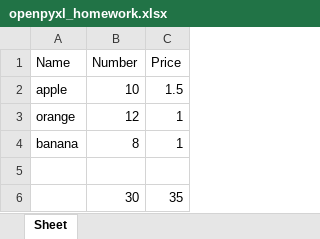
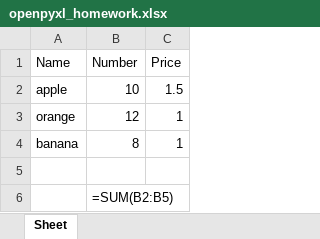
Before and after one commit to Ewokoala/MathAI2021-S4B-31, an Excel workbook: py excel/openpyxl_homework.xlsx, sheet Sheet, drawn as a sheet; values as stored, in another font and other column widths than the file's, no borders; formulas without a stored value are shown as written; removed rows and columns are numbered as before the commit, all else as after; the diff names each change by its address in the sheet, - before the commit and + after, or states it on an @@ line.

```diff
--- a/py excel/openpyxl_homework.xlsx (sheet Sheet)
+++ b/py excel/openpyxl_homework.xlsx (sheet Sheet)
-row 6:  | 30 | 35
+row 6:  | =SUM(B2:B5)
```
Also changed, not shown: 1 other file.
